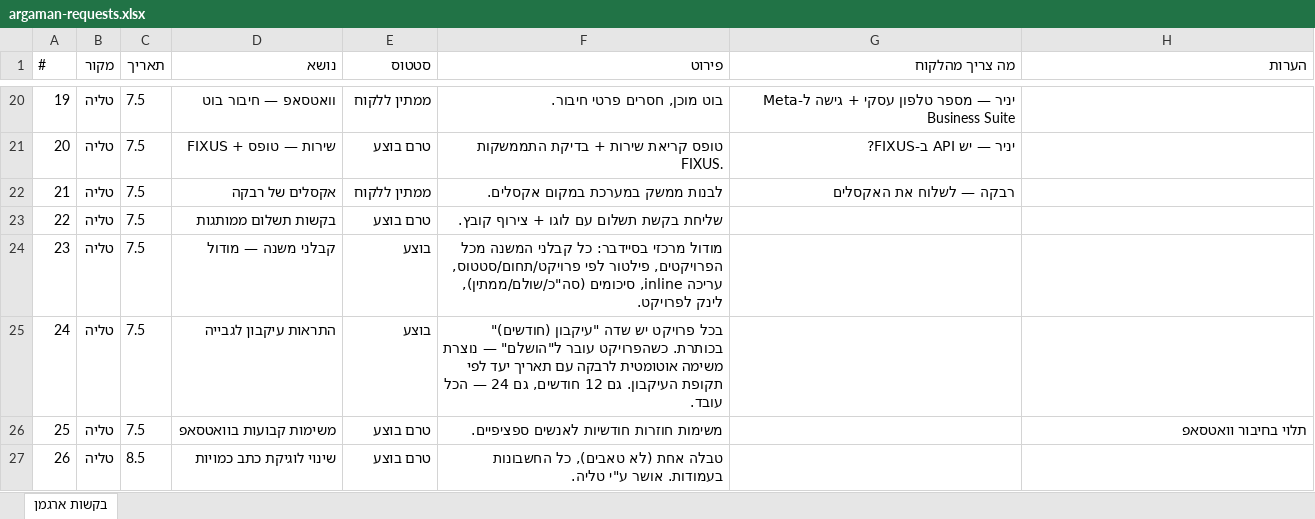
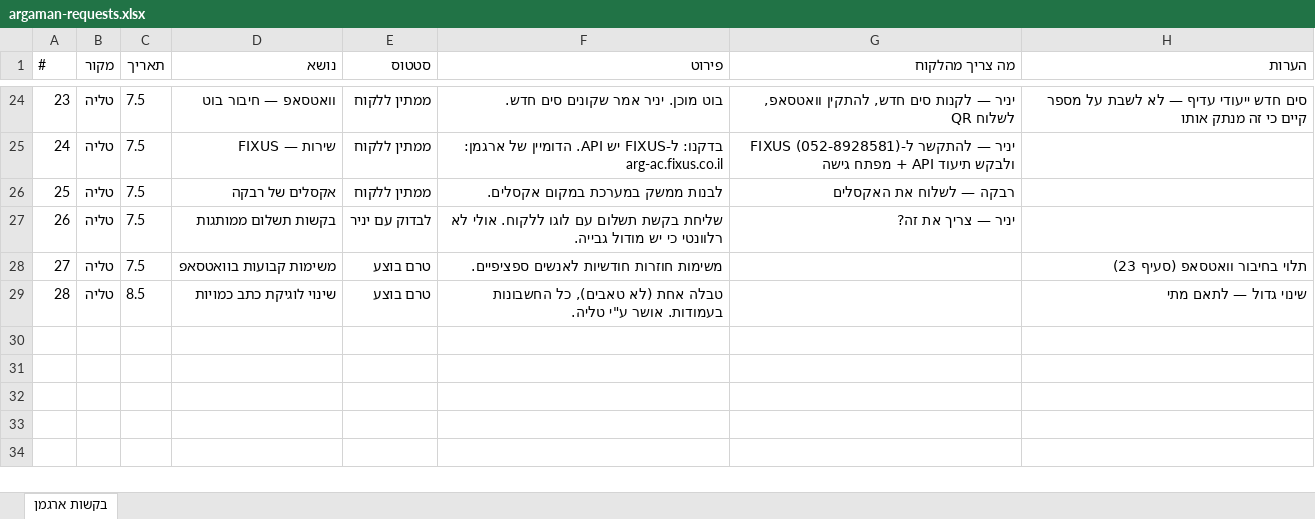
Before and after one commit to talya-debug/argaman-new, an Excel workbook: argaman-requests.xlsx, sheet בקשות ארגמן, drawn as a sheet; only a part is shown, gaps mark what is left out; values as stored, in another font and other column widths than the file's, no borders; removed rows and columns are numbered as before the commit, all else as after; the diff covers the shown part only; the diff names each change by its address in the sheet, - before the commit and + after, or states it on an @@ line.

```diff
--- a/argaman-requests.xlsx (sheet בקשות ארגמן)
+++ b/argaman-requests.xlsx (sheet בקשות ארגמן)
@@ column A (#) renumbered from row 21 down @@
-F24 (פירוט): בוט מוכן, חסרים פרטי חיבור.
+F24 (פירוט): בוט מוכן. יניר אמר שקונים סים חדש.
-G24 (מה צריך מהלקוח): יניר — מספר טלפון עסקי + גישה ל-Meta Business Suite
+G24 (מה צריך מהלקוח): יניר — לקנות סים חדש, להתקין וואטסאפ, לשלוח QR
-H24 (הערות): (empty)
+H24 (הערות): סים חדש ייעודי עדיף — לא לשבת על מספר קיים כי זה מנתק אותו
-row 21: 20 | טליה | 7.5 | שירות — טופס + FIXUS | טרם בוצע | טופס קריאת שירות + בדיקת התממשקות FIXUS. | יניר — יש API ב-FIXUS?
+row 25: 24 | טליה | 7.5 | שירות — FIXUS | ממתין ללקוח | בדקנו: ל-FIXUS יש API. הדומיין של ארגמן: arg-ac.fixus.co.il | יניר — להתקשר ל-FIXUS (052-8928581) ולבקש תיעוד API + מפתח גישה
-E27 (סטטוס): טרם בוצע
+E27 (סטטוס): לבדוק עם יניר
-F27 (פירוט): …עם לוגו + צירוף קובץ.
+F27 (פירוט): …עם לוגו ללקוח. אולי לא רלוונטי כי יש מודול גבייה.
-G27 (מה צריך מהלקוח): (empty)
+G27 (מה צריך מהלקוח): יניר — צריך את זה?
-row 24: 23 | טליה | 7.5 | קבלני משנה — מודול | בוצע | מודול מרכזי בסיידבר: כל קבלני המשנה מכל הפרויקטים, פילטור לפי פרויקט/תחום/סטטוס, עריכה inline, סיכומים (סה"כ/שולם/ממתין), לינק לפרויקט.
-row 25: 24 | טליה | 7.5 | התראות עיקבון לגבייה | בוצע | בכל פרויקט יש שדה "עיקבון (חודשים)" בכותרת. כשהפרויקט עובר ל"הושלם" — נוצרת משימה אוטומטית לרבקה עם תאריך יעד לפי תקופת העיקבון. גם 12 חודשים, גם 24 — הכל עובד.
-H28 (הערות): תלוי בחיבור וואטסאפ
+H28 (הערות): תלוי בחיבור וואטסאפ (סעיף 23)
-H29 (הערות): (empty)
+H29 (הערות): שינוי גדול — לתאם מתי
```
Also changed, not shown: 6 added rows, 2 removed rows and 21 edited cells elsewhere in this sheet, 1 other file.
